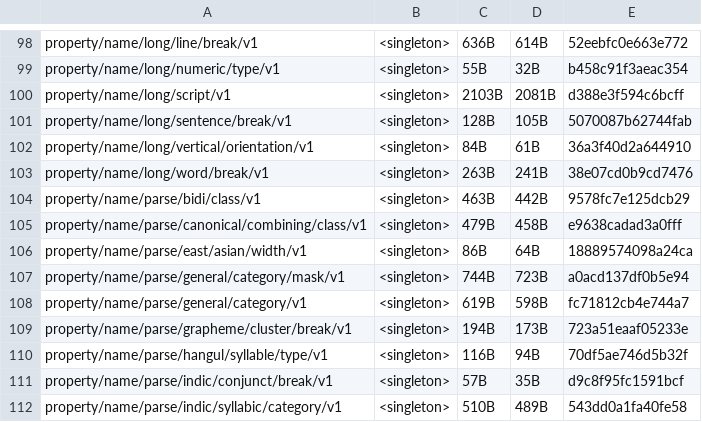
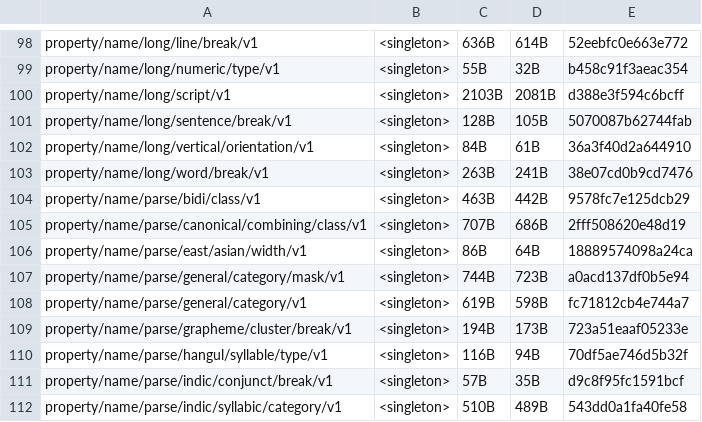
Before and after one commit to younies/icu4x, a CSV file: provider/data/properties/fingerprints.csv, drawn as a sheet; only a part is shown, gaps mark what is left out.

```diff
--- a/provider/data/properties/fingerprints.csv
+++ b/provider/data/properties/fingerprints.csv
@@ -104,3 +104,3 @@ property/name/long/word/break/v1, <singleton>, 263B, 241B, 38e07cd0b9cd7476
 property/name/parse/bidi/class/v1, <singleton>, 463B, 442B, 9578fc7e125dcb29
-property/name/parse/canonical/combining/class/v1, <singleton>, 479B, 458B, e9638cadad3a0fff
+property/name/parse/canonical/combining/class/v1, <singleton>, 707B, 686B, 2fff508620e48d19
 property/name/parse/east/asian/width/v1, <singleton>, 86B, 64B, 18889574098a24ca
```
Also changed, not shown: 31 other files.
